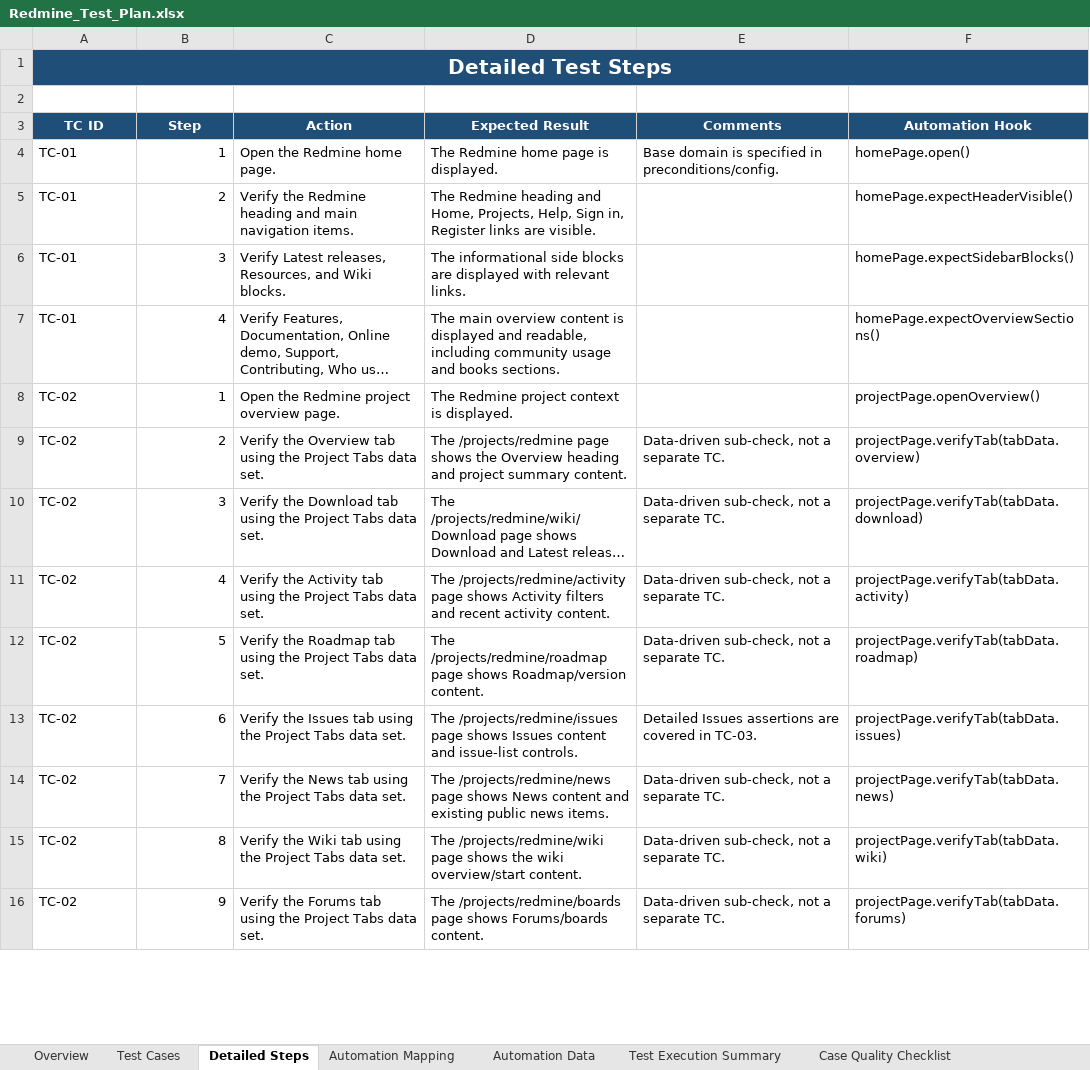
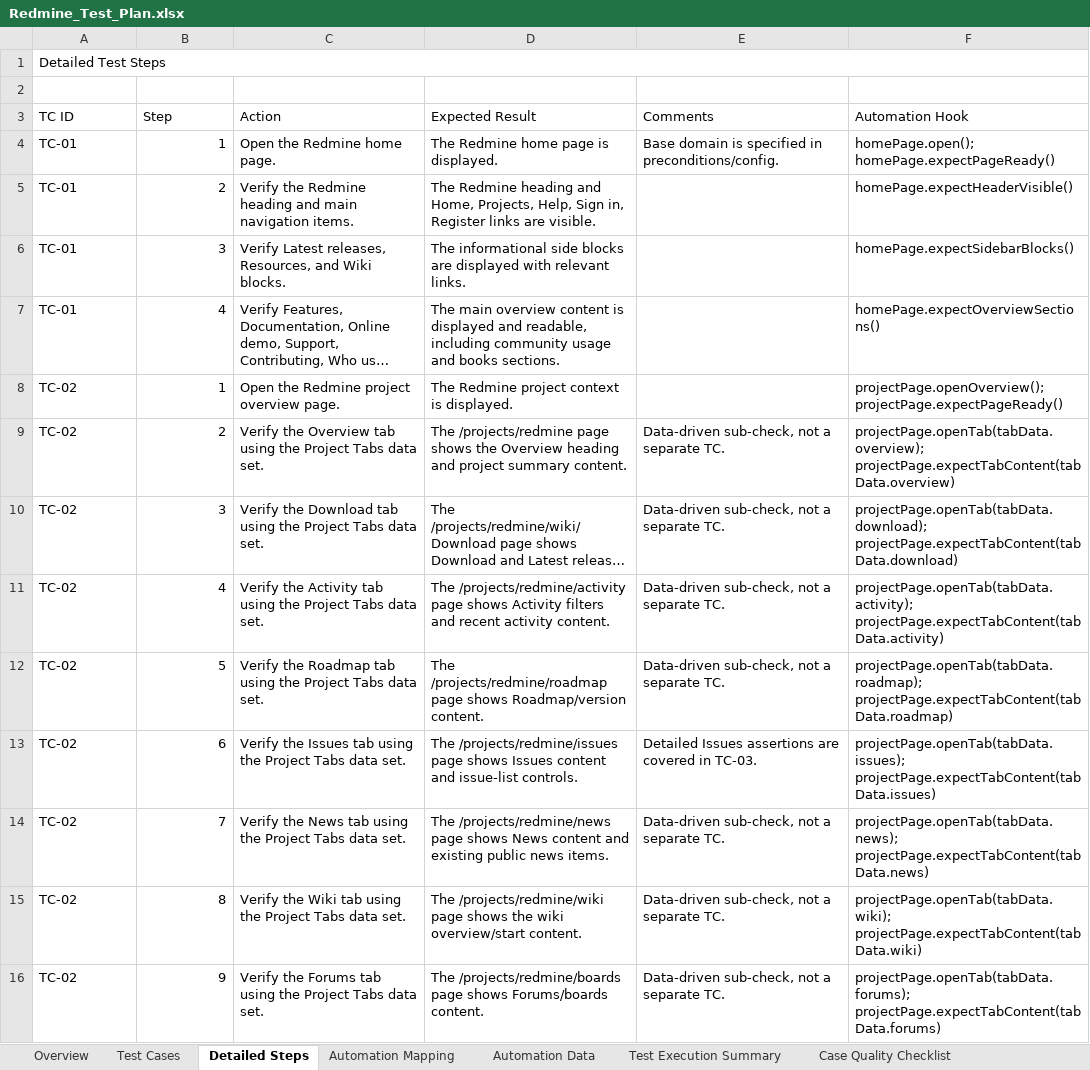
Before and after one commit to RollForQA/TS_internship_task2_Redmine, an Excel workbook: docs/Redmine_Test_Plan.xlsx, sheet Detailed Steps, drawn as a sheet; only a part is shown; long unchanged cells end in …; values as stored, in another font and other column widths than the file's, no borders; table styles not drawn; the diff covers the shown part only; the diff names each change by its address in the sheet, - before the commit and + after, or states it on an @@ line.

```diff
--- a/docs/Redmine_Test_Plan.xlsx (sheet Detailed Steps)
+++ b/docs/Redmine_Test_Plan.xlsx (sheet Detailed Steps)
-A1:F1 fill: #1F4E79
+A1:F1 fill: none
@@ A1 bold: on → off, text colour: #FFFFFF → black, text size: smaller, alignment: center → left @@
@@ A3:F3 fill: #1F4E79 → none, bold: on → off, text colour: #FFFFFF → black, alignment: center → left @@
-F4 (Automation Hook): homePage.open()
+F4 (Automation Hook): homePage.open(); homePage.expectPageReady()
-F8 (Automation Hook): projectPage.openOverview()
+F8 (Automation Hook): projectPage.openOverview(); projectPage.expectPageReady()
-F9 (Automation Hook): projectPage.verifyTab(tabData.overview)
+F9 (Automation Hook): projectPage.openTab(tabData.overview); projectPage.expectTabContent(tabData.overview)
-F10 (Automation Hook): projectPage.verifyTab(tabData.download)
+F10 (Automation Hook): projectPage.openTab(tabData.download); projectPage.expectTabContent(tabData.download)
-F11 (Automation Hook): projectPage.verifyTab(tabData.activity)
+F11 (Automation Hook): projectPage.openTab(tabData.activity); projectPage.expectTabContent(tabData.activity)
-F12 (Automation Hook): projectPage.verifyTab(tabData.roadmap)
+F12 (Automation Hook): projectPage.openTab(tabData.roadmap); projectPage.expectTabContent(tabData.roadmap)
-F13 (Automation Hook): projectPage.verifyTab(tabData.issues)
+F13 (Automation Hook): projectPage.openTab(tabData.issues); projectPage.expectTabContent(tabData.issues)
-F14 (Automation Hook): projectPage.verifyTab(tabData.news)
+F14 (Automation Hook): projectPage.openTab(tabData.news); projectPage.expectTabContent(tabData.news)
-F15 (Automation Hook): projectPage.verifyTab(tabData.wiki)
+F15 (Automation Hook): projectPage.openTab(tabData.wiki); projectPage.expectTabContent(tabData.wiki)
-F16 (Automation Hook): projectPage.verifyTab(tabData.forums)
+F16 (Automation Hook): projectPage.openTab(tabData.forums); projectPage.expectTabContent(tabData.forums)
```
Also changed, not shown: 11 edited cells elsewhere in this sheet, sheet Automation Data, sheet Automation Mapping, sheet Test Execution Summary, sheet Test Cases, sheet Overview, sheet Case Quality Checklist, 6 other files.
